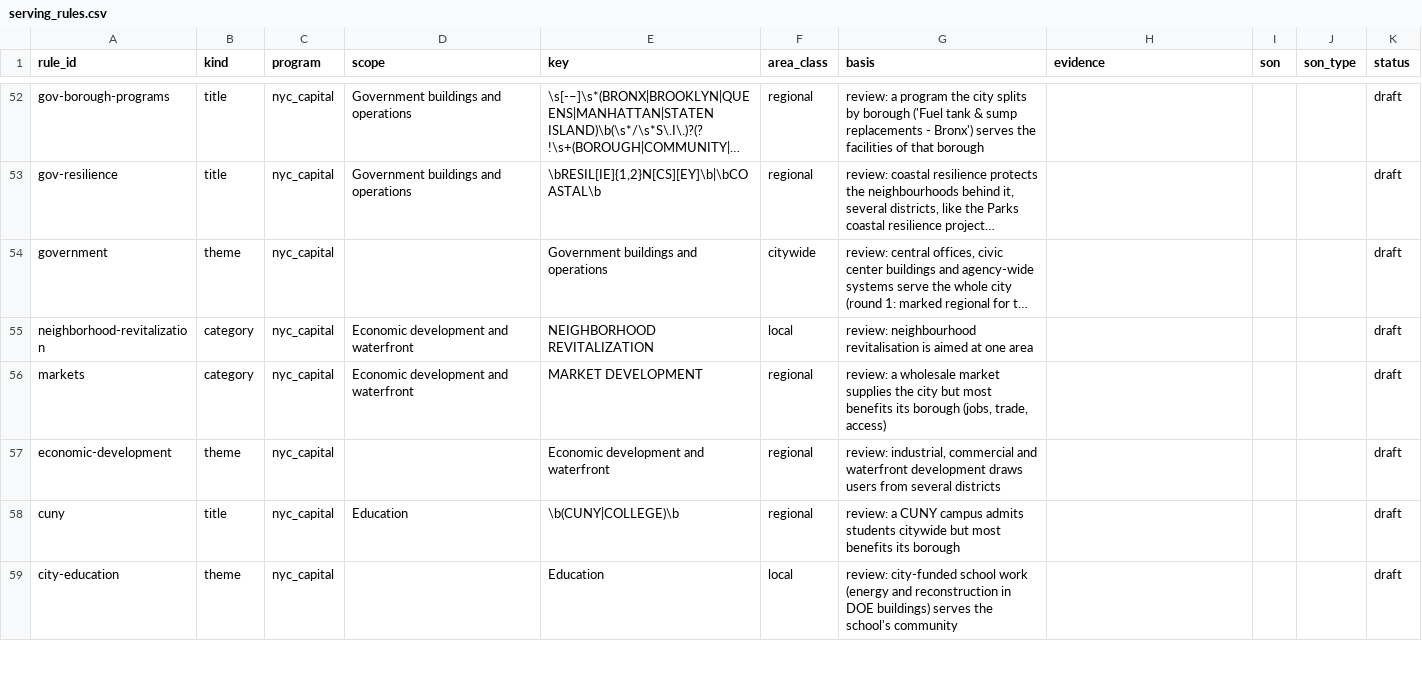
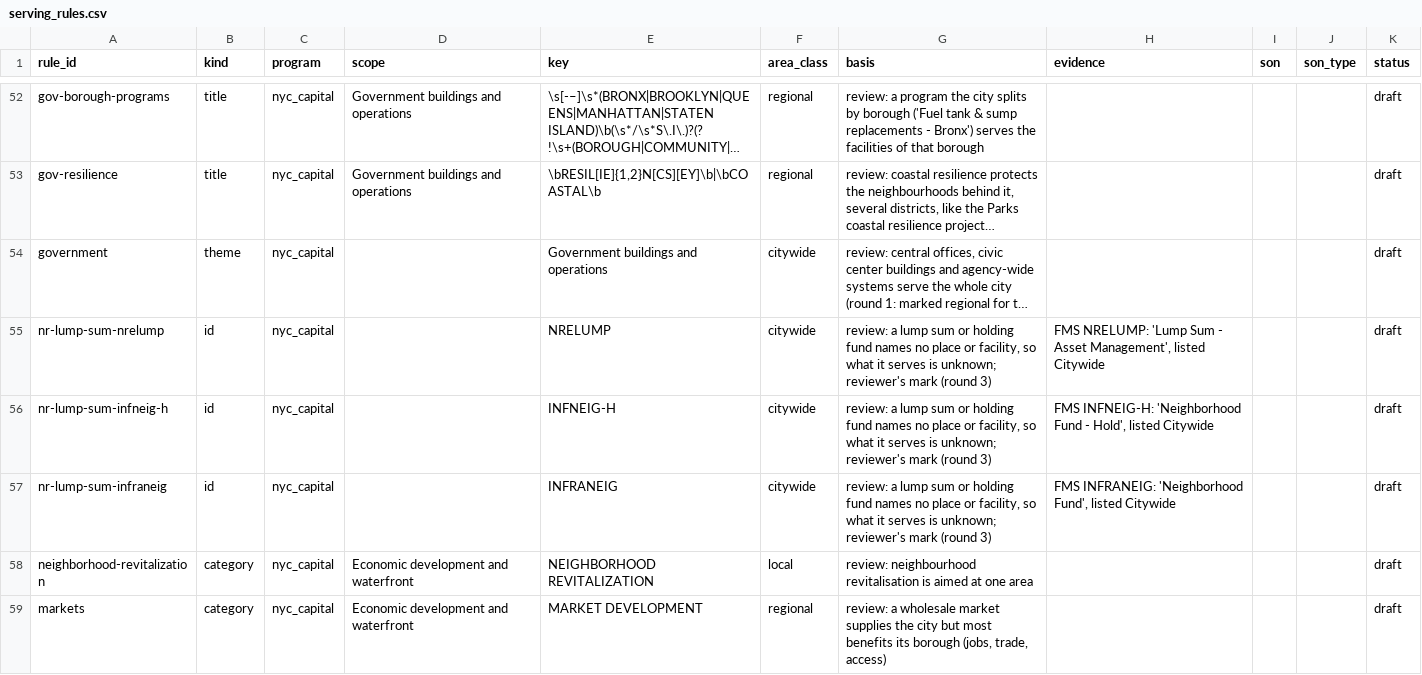
Before and after one commit to adamcantor22/nyc_capital_project_tracker, a CSV file: pipeline/serving_rules.csv, drawn as a sheet; only a part is shown, gaps mark what is left out; the shorter side is filled out with more unchanged rows; long unchanged cells end in …; the diff names each change by its address in the sheet, - before the commit and + after, or states it on an @@ line.

```diff
--- a/pipeline/serving_rules.csv
+++ b/pipeline/serving_rules.csv
+row 55: nr-lump-sum-nrelump | id | nyc_capital |  | NRELUMP | citywide | review: a lump sum or holding fund names no place or facility, so what it serves is unknown; reviewer's mark (round 3) | FMS NRELUMP: 'Lump Sum - Asset Management', listed Citywide |  |  | draft
+row 56: nr-lump-sum-infneig-h | id | nyc_capital |  | INFNEIG-H | citywide | review: a lump sum or holding fund names no place or facility, so what it serves is unknown; reviewer's mark (round 3) | FMS INFNEIG-H: 'Neighborhood Fund - Hold', listed Citywide |  |  | draft
+row 57: nr-lump-sum-infraneig | id | nyc_capital |  | INFRANEIG | citywide | review: a lump sum or holding fund names no place or facility, so what it serves is unknown; reviewer's mark (round 3) | FMS INFRANEIG: 'Neighborhood Fund', listed Citywide |  |  | draft
```
